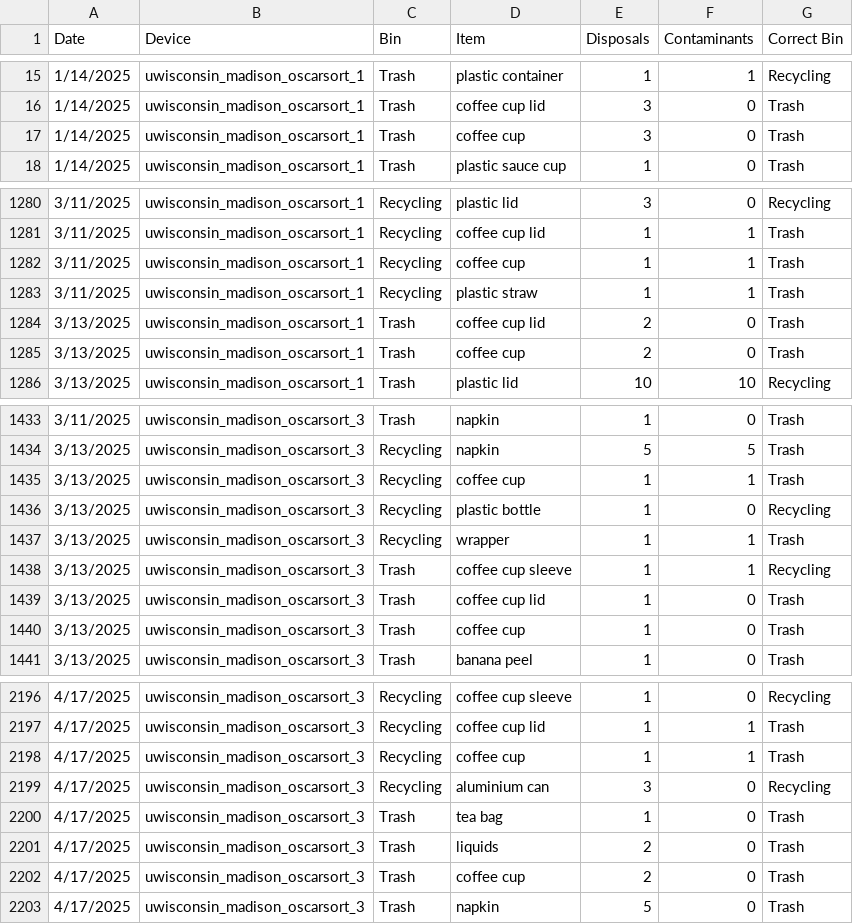
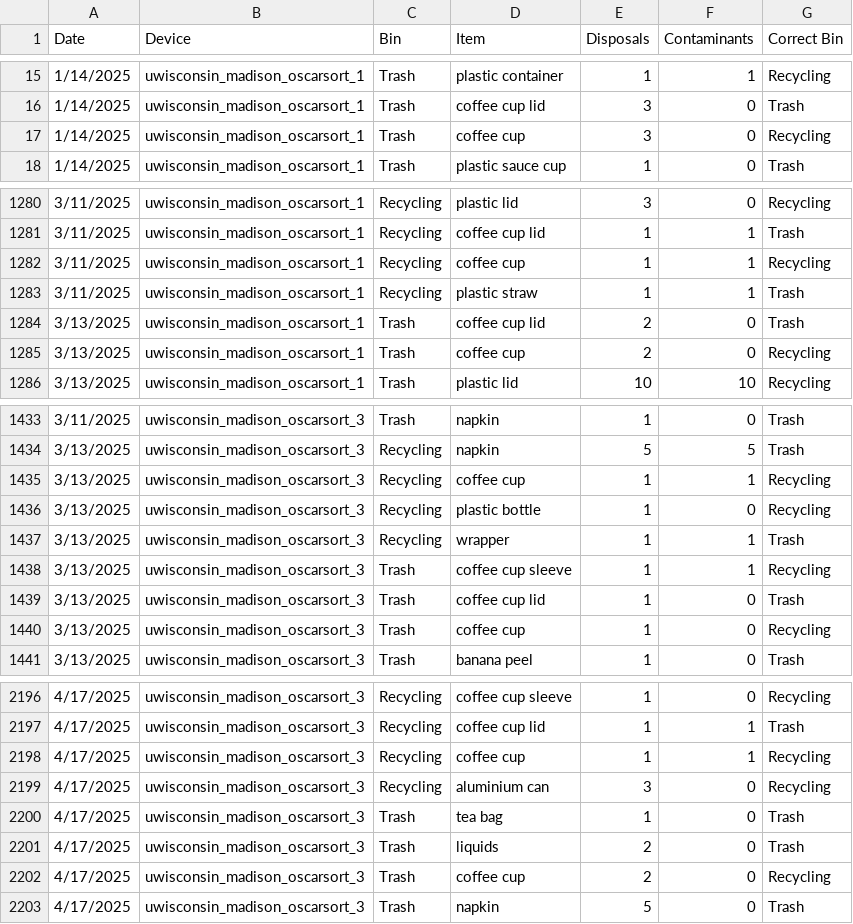
Before and after one commit to bps78/Oscar-Research-Project, a CSV file: disposal_csv-uwisconsin(in).csv, drawn as a sheet; only a part is shown, gaps mark what is left out; the diff covers the shown part only.

```diff
--- a/disposal_csv-uwisconsin(in).csv
+++ b/disposal_csv-uwisconsin(in).csv
@@ -16,3 +16,3 @@ Date,Device,Bin,Item,Disposals,Contaminants,Correct Bin
 1/14/2025,uwisconsin_madison_oscarsort_1,Trash,coffee cup lid,3,0,Trash
-1/14/2025,uwisconsin_madison_oscarsort_1,Trash,coffee cup,3,0,Trash
+1/14/2025,uwisconsin_madison_oscarsort_1,Trash,coffee cup,3,0,Recycling
 1/14/2025,uwisconsin_madison_oscarsort_1,Trash,plastic sauce cup,1,0,Trash
@@ -1281,6 +1281,6 @@ Date,Device,Bin,Item,Disposals,Contaminants,Correct Bin
 3/11/2025,uwisconsin_madison_oscarsort_1,Recycling,coffee cup lid,1,1,Trash
-3/11/2025,uwisconsin_madison_oscarsort_1,Recycling,coffee cup,1,1,Trash
+3/11/2025,uwisconsin_madison_oscarsort_1,Recycling,coffee cup,1,1,Recycling
 3/11/2025,uwisconsin_madison_oscarsort_1,Recycling,plastic straw,1,1,Trash
 3/13/2025,uwisconsin_madison_oscarsort_1,Trash,coffee cup lid,2,0,Trash
-3/13/2025,uwisconsin_madison_oscarsort_1,Trash,coffee cup,2,0,Trash
+3/13/2025,uwisconsin_madison_oscarsort_1,Trash,coffee cup,2,0,Recycling
 3/13/2025,uwisconsin_madison_oscarsort_1,Trash,plastic lid,10,10,Recycling
@@ -1434,3 +1434,3 @@ Date,Device,Bin,Item,Disposals,Contaminants,Correct Bin
 3/13/2025,uwisconsin_madison_oscarsort_3,Recycling,napkin,5,5,Trash
-3/13/2025,uwisconsin_madison_oscarsort_3,Recycling,coffee cup,1,1,Trash
+3/13/2025,uwisconsin_madison_oscarsort_3,Recycling,coffee cup,1,1,Recycling
 3/13/2025,uwisconsin_madison_oscarsort_3,Recycling,plastic bottle,1,0,Recycling
@@ -1439,3 +1439,3 @@ Date,Device,Bin,Item,Disposals,Contaminants,Correct Bin
 3/13/2025,uwisconsin_madison_oscarsort_3,Trash,coffee cup lid,1,0,Trash
-3/13/2025,uwisconsin_madison_oscarsort_3,Trash,coffee cup,1,0,Trash
+3/13/2025,uwisconsin_madison_oscarsort_3,Trash,coffee cup,1,0,Recycling
 3/13/2025,uwisconsin_madison_oscarsort_3,Trash,banana peel,1,0,Trash
@@ -2197,3 +2197,3 @@ Date,Device,Bin,Item,Disposals,Contaminants,Correct Bin
 4/17/2025,uwisconsin_madison_oscarsort_3,Recycling,coffee cup lid,1,1,Trash
-4/17/2025,uwisconsin_madison_oscarsort_3,Recycling,coffee cup,1,1,Trash
+4/17/2025,uwisconsin_madison_oscarsort_3,Recycling,coffee cup,1,1,Recycling
 4/17/2025,uwisconsin_madison_oscarsort_3,Recycling,aluminium can,3,0,Recycling
@@ -2201,3 +2201,3 @@ Date,Device,Bin,Item,Disposals,Contaminants,Correct Bin
 4/17/2025,uwisconsin_madison_oscarsort_3,Trash,liquids,2,0,Trash
-4/17/2025,uwisconsin_madison_oscarsort_3,Trash,coffee cup,2,0,Trash
+4/17/2025,uwisconsin_madison_oscarsort_3,Trash,coffee cup,2,0,Recycling
 4/17/2025,uwisconsin_madison_oscarsort_3,Trash,napkin,5,0,Trash
```
Also changed, not shown: 39 edited cells elsewhere in this file, 1 other file.
